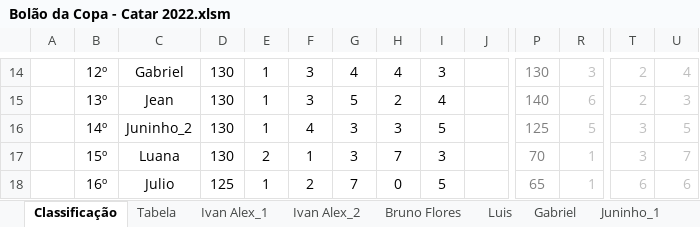
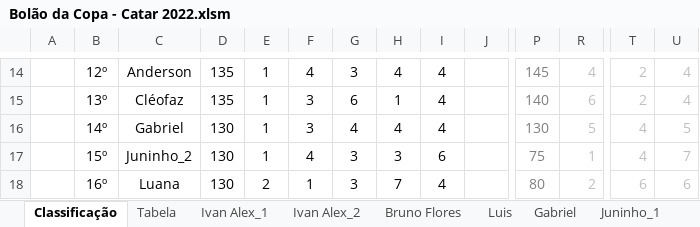
Before and after one commit to IvanIndaia/bolao, an Excel workbook: docs/Bolão da Copa - Catar 2022.xlsm, sheet Classificação, drawn as a sheet; only a part is shown, gaps mark what is left out; values as stored, in another font and other column widths than the file's, no borders; charts and pictures not drawn; the diff covers the shown part only; the diff names each change by its address in the sheet, - before the commit and + after, or states it on an @@ line.

```diff
--- a/docs/Bolão da Copa - Catar 2022.xlsm (sheet Classificação)
+++ b/docs/Bolão da Copa - Catar 2022.xlsm (sheet Classificação)
-C14: Gabriel
+C14: Anderson
-D14:D15: 130
+D14:D15: 135
-F14: 3
+F14: 4
-G14: 4
+G14: 3
-I14: 3
+I14: 4
-P14: 130
+P14: 145
-R14: 3
+R14: 4
-C15: Jean
+C15: Cléofaz
-G15: 5
+G15: 6
-H15: 2
+H15: 1
-U15: 3
+U15: 4
-C16: Juninho_2
+C16: Gabriel
-F16: 4
+F16: 3
-G16: 3
+G16: 4
-H16: 3
+H16: 4
-I16: 5
+I16: 4
-P16: 125
+P16: 130
-T16:T17: 3
+T16:T17: 4
-C17: Luana
+C17: Juninho_2
-E17: 2
+E17: 1
-F17: 1
+F17: 4
-H17: 7
+H17: 3
-I17: 3
+I17: 6
-P17: 70
+P17: 75
-C18: Julio
+C18: Luana
-D18: 125
+D18: 130
-E18: 1
+E18: 2
-F18: 2
+F18: 1
-G18: 7
+G18: 3
-H18: 0
+H18: 7
-I18: 5
+I18: 4
-P18: 65
+P18: 80
-R18: 1
+R18: 2
```
Also changed, not shown: 95 edited cells and cell formats elsewhere in this sheet, sheet Robert, sheet Ivan Alex_2, sheet Josimar, sheet Ivan Alex_1, sheet Luana, sheet Luis, 18 more sheets, other sheet tabs, hidden cells, charts or pictures, 5 other files.
